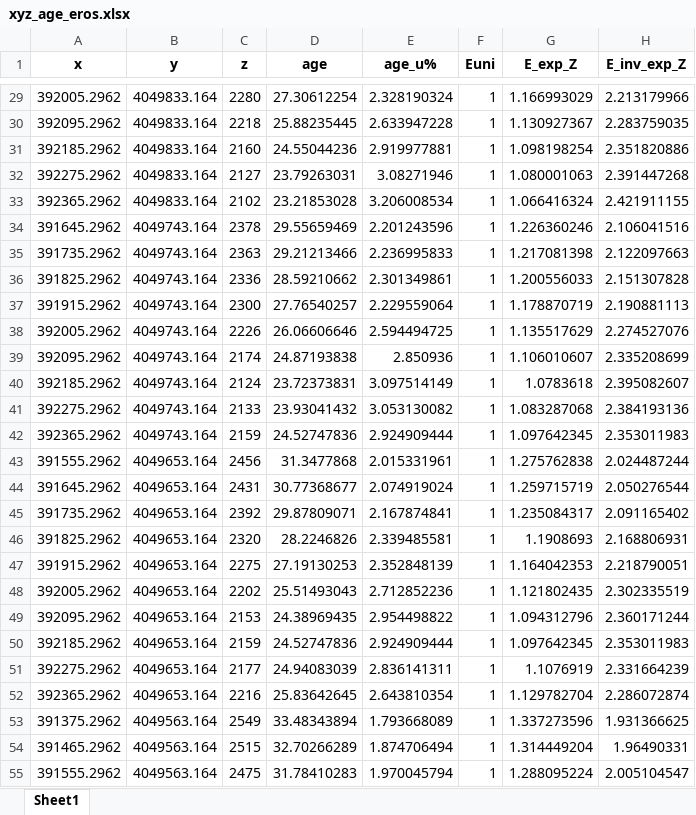
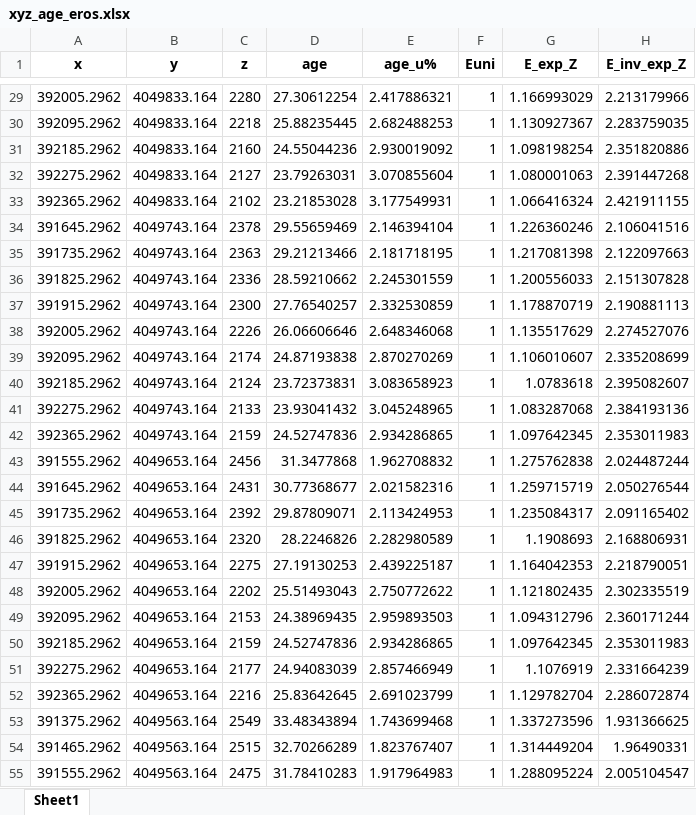
Before and after one commit to toddehlers/ESD_thermotrace, an Excel workbook: output_highsierra/xyz_age_eros.xlsx, sheet Sheet1, drawn as a sheet; only a part is shown, gaps mark what is left out; values as stored, in another font and other column widths than the file's, no borders; the diff covers the shown part only; the diff names each change by its address in the sheet, - before the commit and + after, or states it on an @@ line.

```diff
--- a/output_highsierra/xyz_age_eros.xlsx (sheet Sheet1)
+++ b/output_highsierra/xyz_age_eros.xlsx (sheet Sheet1)
-E29 (age_u%): 2.328190324
+E29 (age_u%): 2.417886321
-E30 (age_u%): 2.633947228
+E30 (age_u%): 2.682488253
-E31 (age_u%): 2.919977881
+E31 (age_u%): 2.930019092
-E32 (age_u%): 3.08271946
+E32 (age_u%): 3.070855604
-E33 (age_u%): 3.206008534
+E33 (age_u%): 3.177549931
-E34 (age_u%): 2.201243596
+E34 (age_u%): 2.146394104
-E35 (age_u%): 2.236995833
+E35 (age_u%): 2.181718195
-E36 (age_u%): 2.301349861
+E36 (age_u%): 2.245301559
-E37 (age_u%): 2.229559064
+E37 (age_u%): 2.332530859
-E38 (age_u%): 2.594494725
+E38 (age_u%): 2.648346068
-E39 (age_u%): 2.850936
+E39 (age_u%): 2.870270269
-E40 (age_u%): 3.097514149
+E40 (age_u%): 3.083658923
-E41 (age_u%): 3.053130082
+E41 (age_u%): 3.045248965
-E42 (age_u%): 2.924909444
+E42 (age_u%): 2.934286865
-E43 (age_u%): 2.015331961
+E43 (age_u%): 1.962708832
-E44 (age_u%): 2.074919024
+E44 (age_u%): 2.021582316
-E45 (age_u%): 2.167874841
+E45 (age_u%): 2.113424953
-E46 (age_u%): 2.339485581
+E46 (age_u%): 2.282980589
-E47 (age_u%): 2.352848139
+E47 (age_u%): 2.439225187
-E48 (age_u%): 2.712852236
+E48 (age_u%): 2.750772622
-E49 (age_u%): 2.954498822
+E49 (age_u%): 2.959893503
-E50 (age_u%): 2.924909444
+E50 (age_u%): 2.934286865
-E51 (age_u%): 2.836141311
+E51 (age_u%): 2.857466949
-E52 (age_u%): 2.643810354
+E52 (age_u%): 2.691023799
-E53 (age_u%): 1.793668089
+E53 (age_u%): 1.743699468
-E54 (age_u%): 1.874706494
+E54 (age_u%): 1.823767407
-E55 (age_u%): 1.970045794
+E55 (age_u%): 1.917964983
```
Also changed, not shown: 348 edited cells elsewhere in this sheet, 14 other files.
